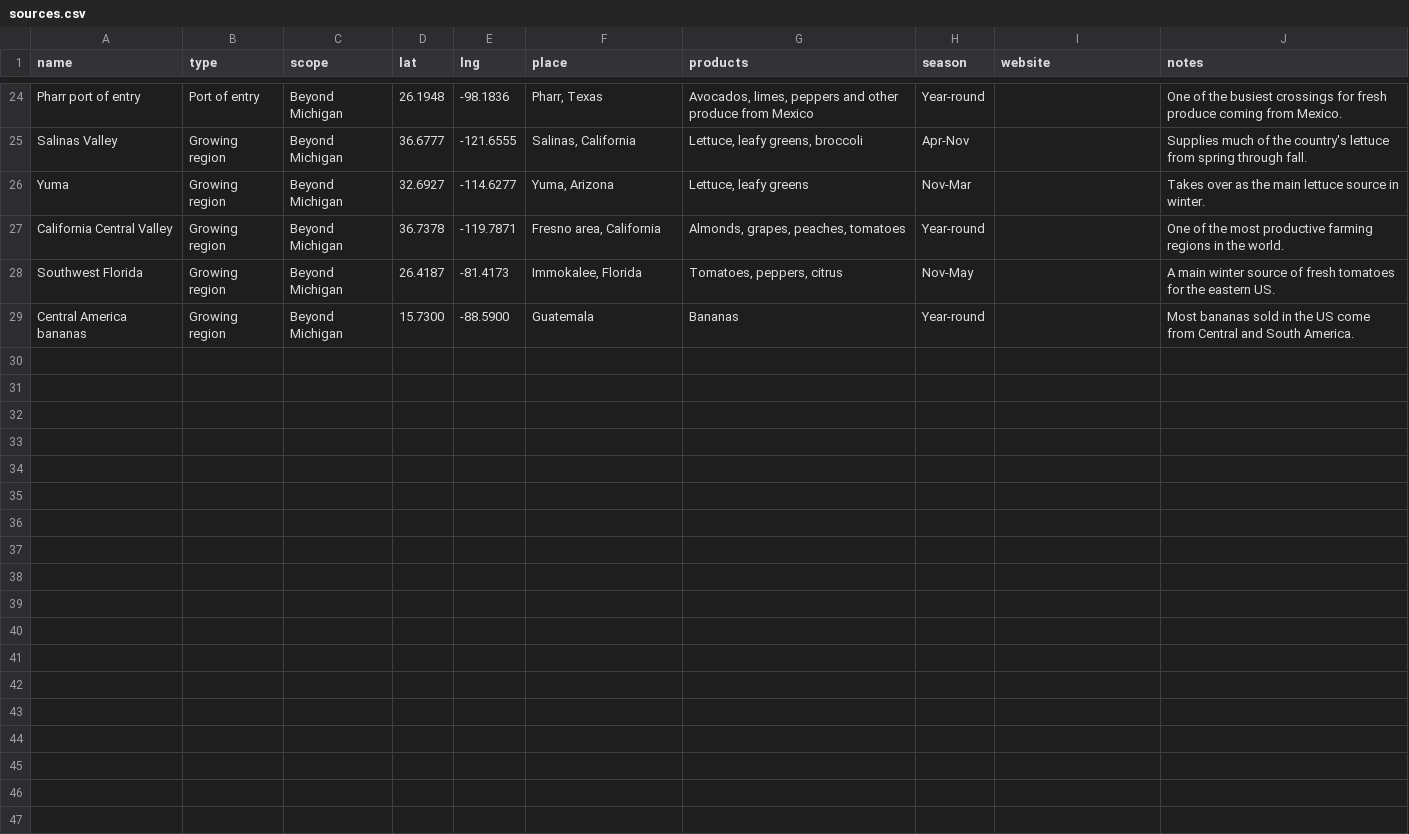
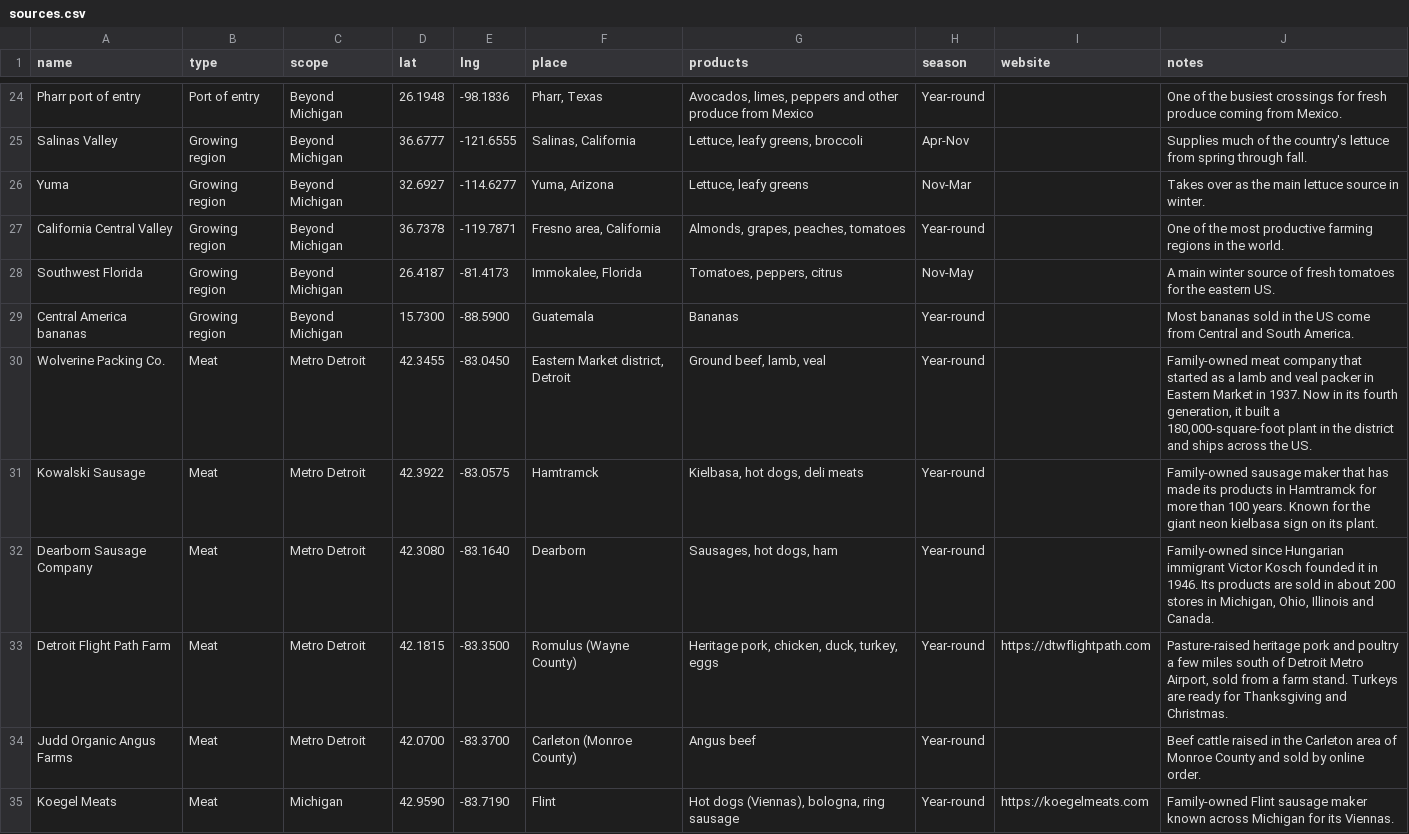
Before and after one commit to Mpioszak/detroitfoodsource, a CSV file: data/sources.csv, drawn as a sheet; only a part is shown, gaps mark what is left out; the diff covers the shown part only; the diff names each change by its address in the sheet, - before the commit and + after, or states it on an @@ line.

```diff
--- a/data/sources.csv
+++ b/data/sources.csv
+row 30: Wolverine Packing Co. | Meat | Metro Detroit | 42.3455 | -83.0450 | Eastern Market district, Detroit | Ground beef, lamb, veal | Year-round |  | Family-owned meat company that started as a lamb and veal packer in Eastern Market in 1937. Now in its fourth generation, it built a 180,000-square-foot plant in the district and ships across the US.
+row 31: Kowalski Sausage | Meat | Metro Detroit | 42.3922 | -83.0575 | Hamtramck | Kielbasa, hot dogs, deli meats | Year-round |  | Family-owned sausage maker that has made its products in Hamtramck for more than 100 years. Known for the giant neon kielbasa sign on its plant.
+row 32: Dearborn Sausage Company | Meat | Metro Detroit | 42.3080 | -83.1640 | Dearborn | Sausages, hot dogs, ham | Year-round |  | Family-owned since Hungarian immigrant Victor Kosch founded it in 1946. Its products are sold in about 200 stores in Michigan, Ohio, Illinois and Canada.
+row 33: Detroit Flight Path Farm | Meat | Metro Detroit | 42.1815 | -83.3500 | Romulus (Wayne County) | Heritage pork, chicken, duck, turkey, eggs | Year-round | https://dtwflightpath.com | Pasture-raised heritage pork and poultry a few miles south of Detroit Metro Airport, sold from a farm stand. Turkeys are ready for Thanksgiving and Christmas.
+row 34: Judd Organic Angus Farms | Meat | Metro Detroit | 42.0700 | -83.3700 | Carleton (Monroe County) | Angus beef | Year-round |  | Beef cattle raised in the Carleton area of Monroe County and sold by online order.
+row 35: Koegel Meats | Meat | Michigan | 42.9590 | -83.7190 | Flint | Hot dogs (Viennas), bologna, ring sausage | Year-round | https://koegelmeats.com | Family-owned Flint sausage maker known across Michigan for its Viennas.
```
Also changed, not shown: 5 added rows elsewhere in this file, 2 other files.
